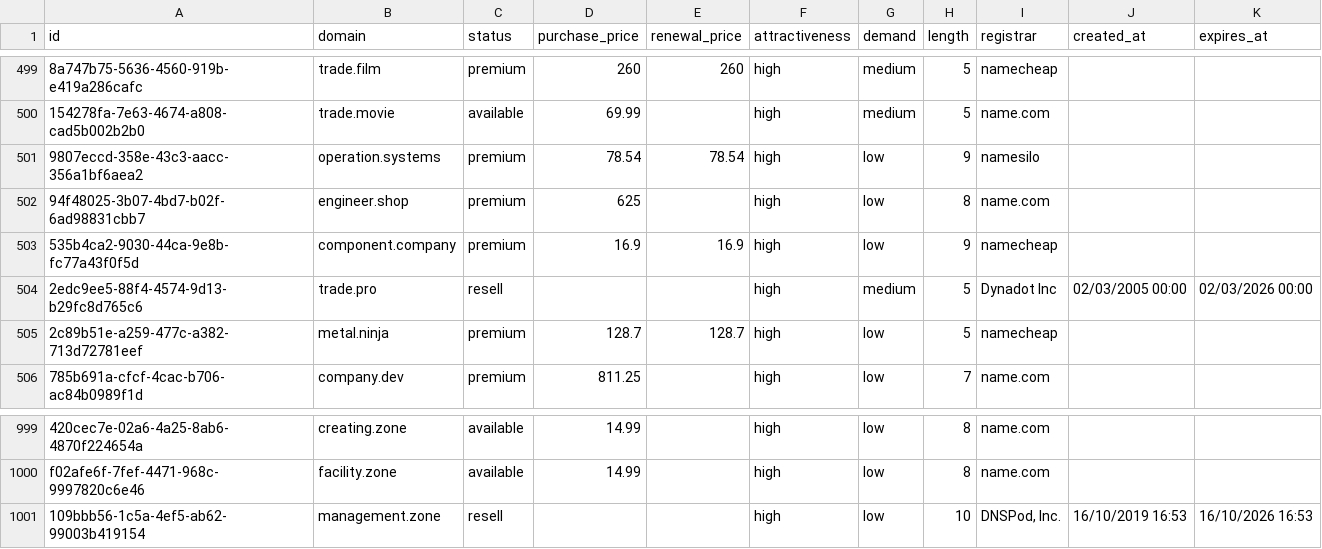
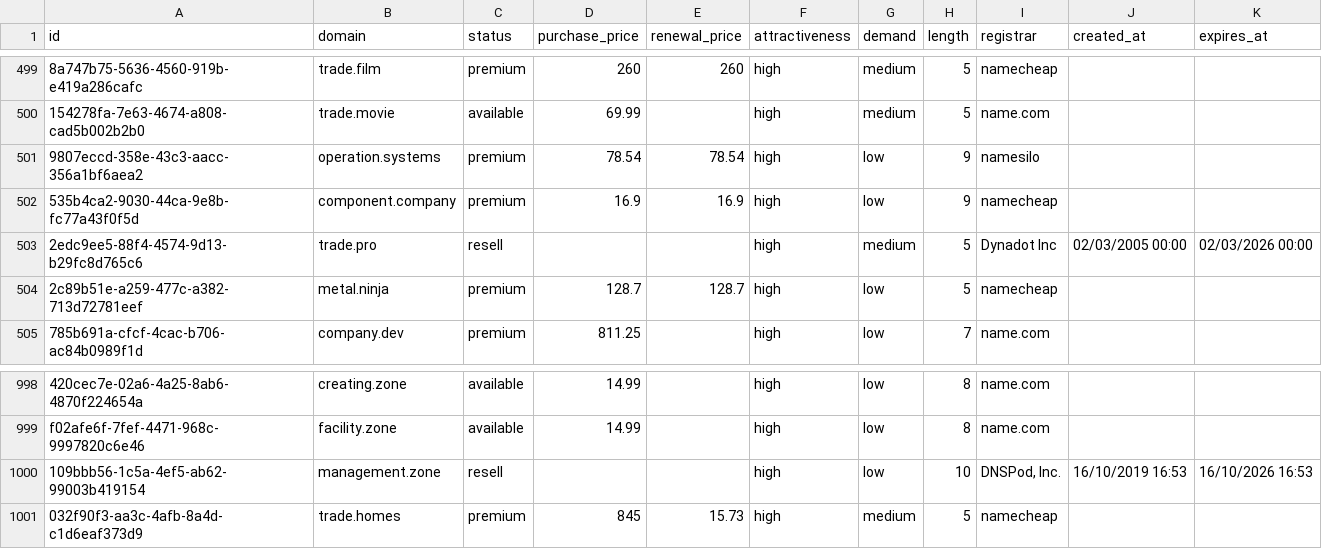
Before and after one commit to UniqueDomains/manufacturing-oneword-domains, a CSV file: manufacturing.csv, drawn as a sheet; only a part is shown, gaps mark what is left out; removed rows and columns are numbered as before the commit, all else as after; the diff names each change by its address in the sheet, - before the commit and + after, or states it on an @@ line.

Commit message:
Domains update

```diff
--- a/manufacturing.csv
+++ b/manufacturing.csv
-row 502: 94f48025-3b07-4bd7-b02f-6ad98831cbb7 | engineer.shop | premium | 625 |  | high | low | 8 | name.com
+row 1001: 032f90f3-aa3c-4afb-8a4d-c1d6eaf373d9 | trade.homes | premium | 845 | 15.73 | high | medium | 5 | namecheap
```
Also changed, not shown: 3 other files.
